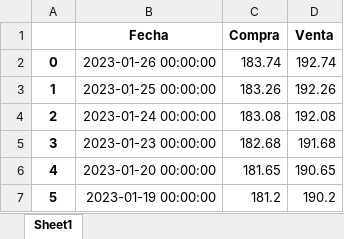
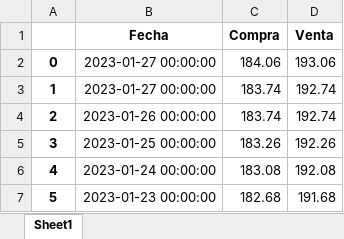
Before and after one commit to Rodrigo-Gramajo/PredictDolar, an Excel workbook: data/xlsx/PreciosOF.xlsx, sheet Sheet1, drawn as a sheet; only a part is shown; the shorter side is filled out with more unchanged rows; values as stored, in another font and other column widths than the file's, no borders; addresses are those after the commit; the diff names each change by its address in the sheet, - before the commit and + after, or states it on an @@ line.

```diff
--- a/data/xlsx/PreciosOF.xlsx (sheet Sheet1)
+++ b/data/xlsx/PreciosOF.xlsx (sheet Sheet1)
+row 2: 0 | 2023-01-27 00:00:00 | 184.06 | 193.06
+row 3: 1 | 2023-01-27 00:00:00 | 183.74 | 192.74
@@ column A renumbered from row 4 down @@
```
Also changed, not shown: data/xlsx/PreciosBlue.xlsx, data/xlsx/values_newBlue.xlsx, 15 other files.
